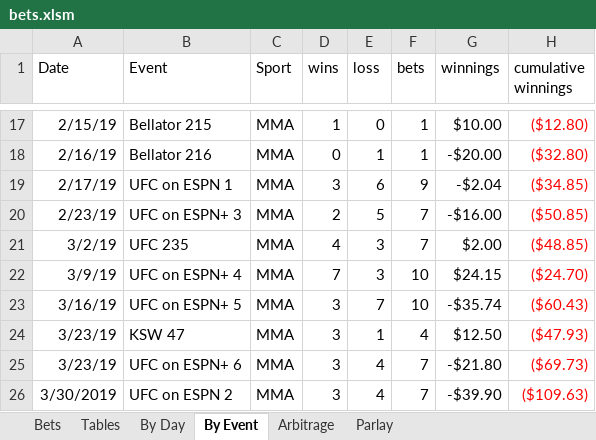
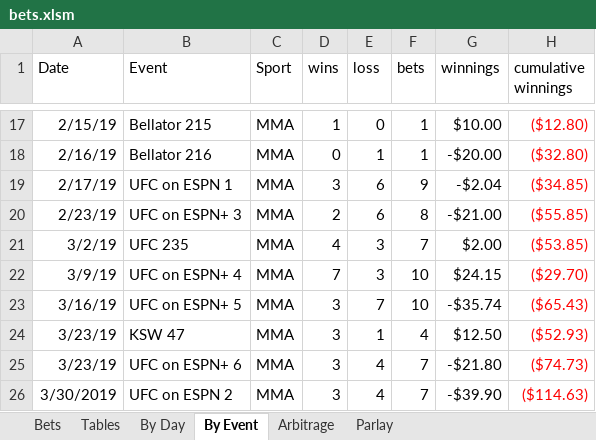
Before and after one commit to JoshSelby/MMAscraper, an Excel workbook: bets.xlsm, sheet By Event, drawn as a sheet; only a part is shown, gaps mark what is left out; values as stored, in another font and other column widths than the file's, no borders; conditional formats not drawn; the diff names each change by its address in the sheet, - before the commit and + after, or states it on an @@ line.

```diff
--- a/bets.xlsm (sheet By Event)
+++ b/bets.xlsm (sheet By Event)
-E20 (loss): 5
+E20 (loss): 6
-F20 (bets): 7
+F20 (bets): 8
-G20 (winnings): -$16.00
+G20 (winnings): -$21.00
-H20 (cumulative winnings): ($50.85)
+H20 (cumulative winnings): ($55.85)
-H21 (cumulative winnings): ($48.85)
+H21 (cumulative winnings): ($53.85)
-H22 (cumulative winnings): ($24.70)
+H22 (cumulative winnings): ($29.70)
-H23 (cumulative winnings): ($60.43)
+H23 (cumulative winnings): ($65.43)
-H24 (cumulative winnings): ($47.93)
+H24 (cumulative winnings): ($52.93)
-H25 (cumulative winnings): ($69.73)
+H25 (cumulative winnings): ($74.73)
-H26 (cumulative winnings): ($109.63)
+H26 (cumulative winnings): ($114.63)
```
Also changed, not shown: sheet Bets, sheet Tables, sheet By Day, formulas that keep their value, hidden cells, charts or pictures, 23 other files.
